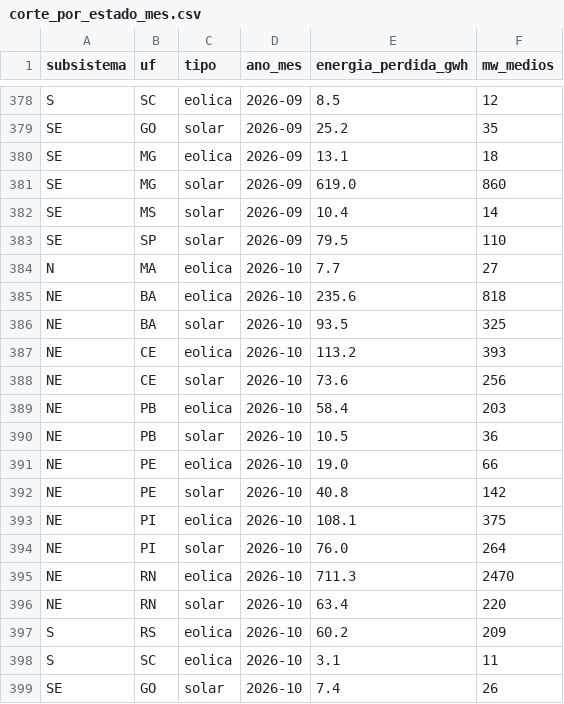
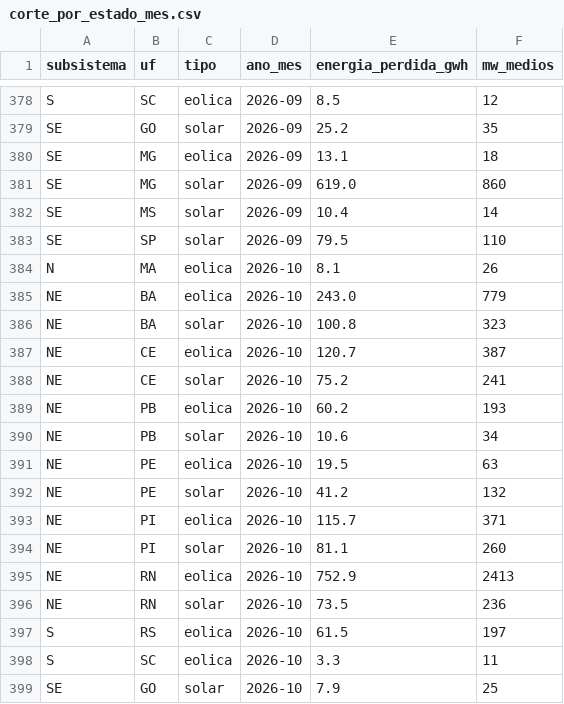
Before and after one commit to eMMsteiin/NOMOS-p-s-HK, a CSV file: dados/saida/corte_por_estado_mes.csv, drawn as a sheet; only a part is shown, gaps mark what is left out; the diff covers the shown part only.

Commit message:
Atualização diária: dados do ONS até 2026-10-13

```diff
--- a/dados/saida/corte_por_estado_mes.csv
+++ b/dados/saida/corte_por_estado_mes.csv
@@ -383,17 +383,17 @@ SE;MS;solar;2026-09;10.4;14
 SE;SP;solar;2026-09;79.5;110
-N;MA;eolica;2026-10;7.7;27
-NE;BA;eolica;2026-10;235.6;818
-NE;BA;solar;2026-10;93.5;325
-NE;CE;eolica;2026-10;113.2;393
-NE;CE;solar;2026-10;73.6;256
-NE;PB;eolica;2026-10;58.4;203
-NE;PB;solar;2026-10;10.5;36
-NE;PE;eolica;2026-10;19.0;66
-NE;PE;solar;2026-10;40.8;142
-NE;PI;eolica;2026-10;108.1;375
-NE;PI;solar;2026-10;76.0;264
-NE;RN;eolica;2026-10;711.3;2470
-NE;RN;solar;2026-10;63.4;220
-S;RS;eolica;2026-10;60.2;209
-S;SC;eolica;2026-10;3.1;11
-SE;GO;solar;2026-10;7.4;26
+N;MA;eolica;2026-10;8.1;26
+NE;BA;eolica;2026-10;243.0;779
+NE;BA;solar;2026-10;100.8;323
+NE;CE;eolica;2026-10;120.7;387
+NE;CE;solar;2026-10;75.2;241
+NE;PB;eolica;2026-10;60.2;193
+NE;PB;solar;2026-10;10.6;34
+NE;PE;eolica;2026-10;19.5;63
+NE;PE;solar;2026-10;41.2;132
+NE;PI;eolica;2026-10;115.7;371
+NE;PI;solar;2026-10;81.1;260
+NE;RN;eolica;2026-10;752.9;2413
+NE;RN;solar;2026-10;73.5;236
+S;RS;eolica;2026-10;61.5;197
+S;SC;eolica;2026-10;3.3;11
+SE;GO;solar;2026-10;7.9;25
```
Also changed, not shown: 6 edited cells elsewhere in this file, dados/saida/corte_por_razao_mes.csv, site/public/data/corte_por_estado_mes.csv, 18 other files.
